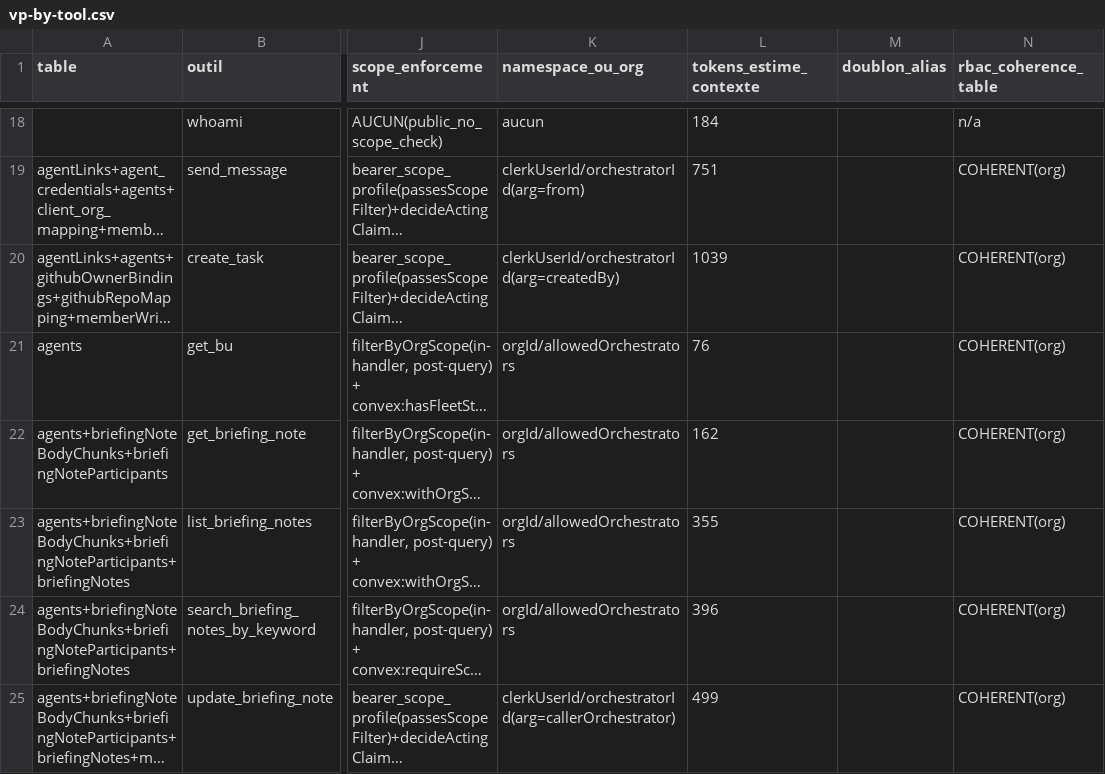
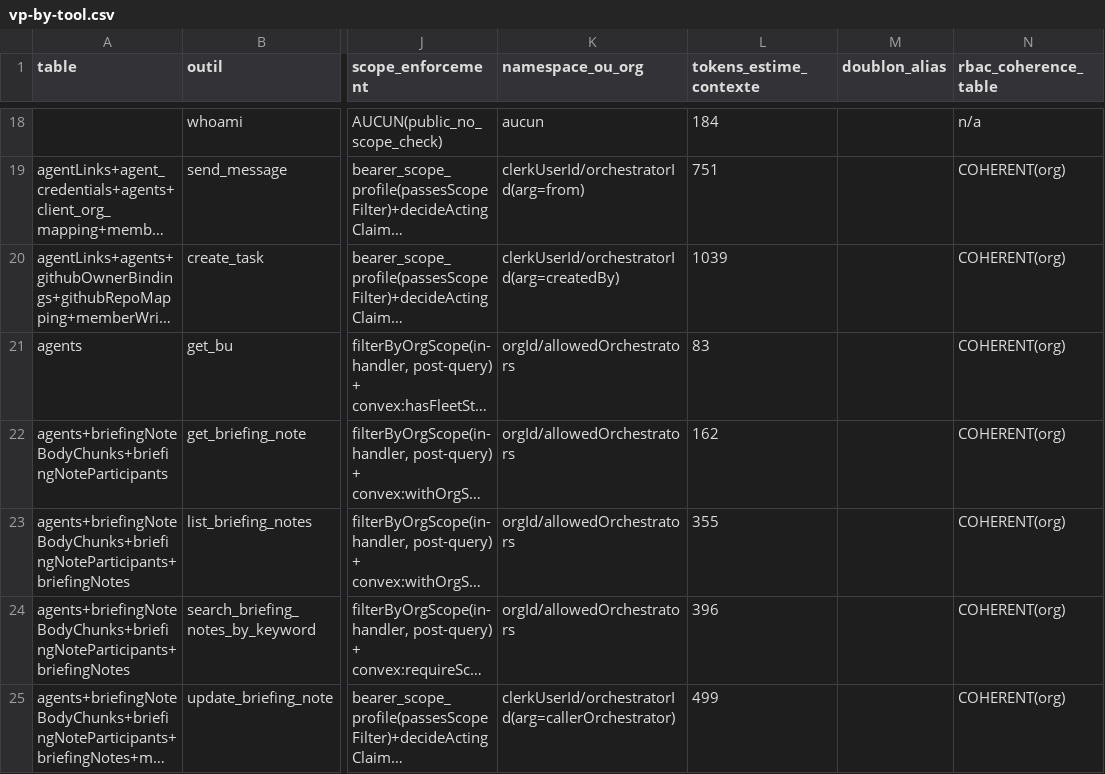
Before and after one commit to vantageos-agency/vantage-peers, a CSV file: .backend-doctor/vp-by-tool.csv, drawn as a sheet; only a part is shown, gaps mark what is left out; long unchanged cells end in …; the diff names each change by its address in the sheet, - before the commit and + after, or states it on an @@ line.

Commit message:
test(bus): get_bu answers not-found as an error; regenerate the backend-doctor oracle row

```diff
--- a/.backend-doctor/vp-by-tool.csv
+++ b/.backend-doctor/vp-by-tool.csv
-L21 (tokens_estime_contexte): 76
+L21 (tokens_estime_contexte): 83
```
Also changed, not shown: 2 other files.
